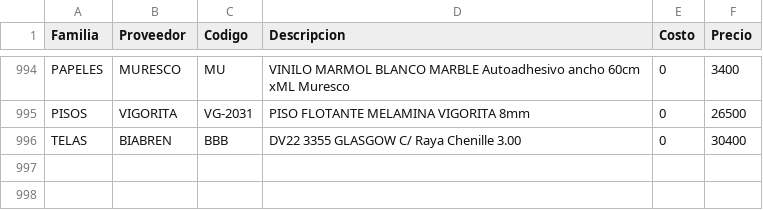
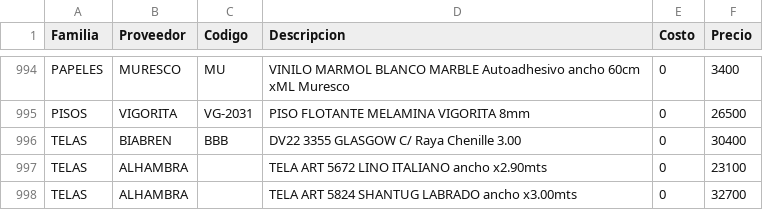
Before and after one commit to SkyfuN23/ListaPrecios, a CSV file: productos.csv, drawn as a sheet; only a part is shown, gaps mark what is left out; the diff names each change by its address in the sheet, - before the commit and + after, or states it on an @@ line.

Commit message:
Actualizacion base datos

```diff
--- a/productos.csv
+++ b/productos.csv
+row 997: TELAS | ALHAMBRA |  | TELA ART 5672 LINO ITALIANO ancho x2.90mts | 0 | 23100
+row 998: TELAS | ALHAMBRA |  | TELA ART 5824 SHANTUG LABRADO ancho x3.00mts | 0 | 32700
```
